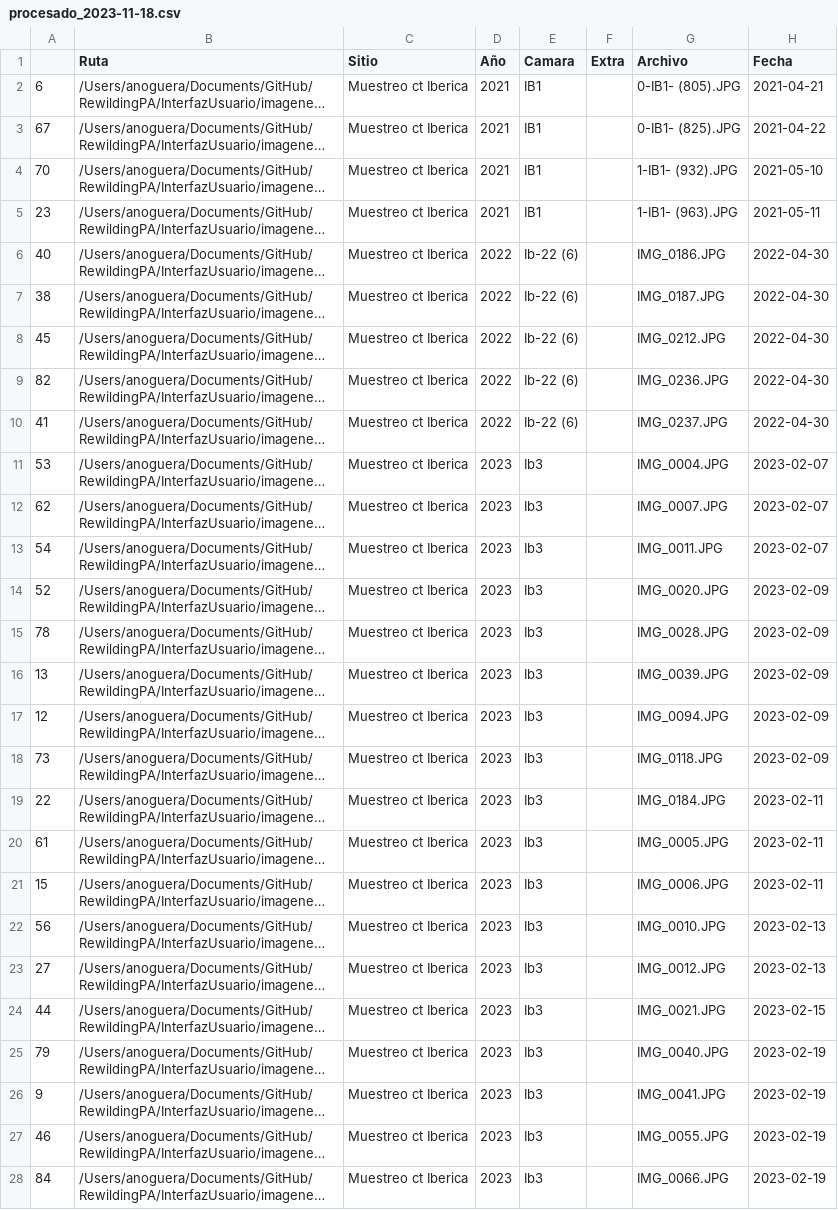
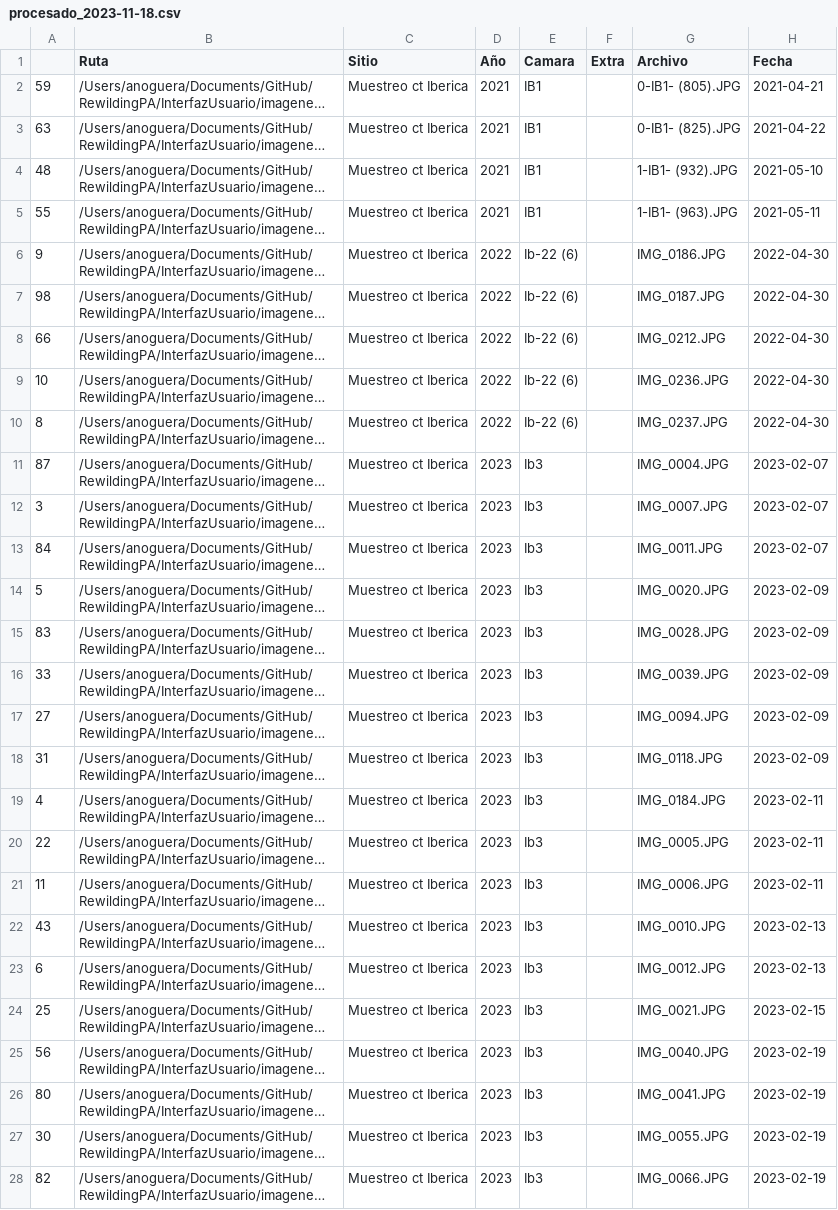
Before and after one commit to lucasarbues/RewildingPA, a CSV file: InterfazUsuario/data/procesado_2023-11-18.csv, drawn as a sheet; only a part is shown; long unchanged cells end in …; the diff covers the shown part only; the diff names each change by its address in the sheet, - before the commit and + after, or states it on an @@ line.

```diff
--- a/InterfazUsuario/data/procesado_2023-11-18.csv
+++ b/InterfazUsuario/data/procesado_2023-11-18.csv
-A2: 6
+A2: 59
-A3: 67
+A3: 63
-A4: 70
+A4: 48
-A5: 23
+A5: 55
-A6: 40
+A6: 9
-A7: 38
+A7: 98
-A8: 45
+A8: 66
-A9: 82
+A9: 10
-A10: 41
+A10: 8
-A11: 53
+A11: 87
-A12: 62
+A12: 3
-A13: 54
+A13: 84
-A14: 52
+A14: 5
-A15: 78
+A15: 83
-A16: 13
+A16: 33
-A17: 12
+A17: 27
-A18: 73
+A18: 31
-A19: 22
+A19: 4
-A20: 61
+A20: 22
-A21: 15
+A21: 11
-A22: 56
+A22: 43
-A23: 27
+A23: 6
-A24: 44
+A24: 25
-A25: 79
+A25: 56
-A26: 9
+A26: 80
-A27: 46
+A27: 30
-A28: 84
+A28: 82
```
Also changed, not shown: 73 edited cells elsewhere in this file, 1 other file.
